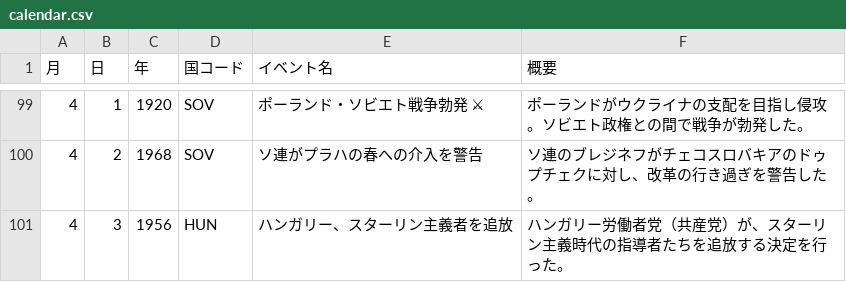
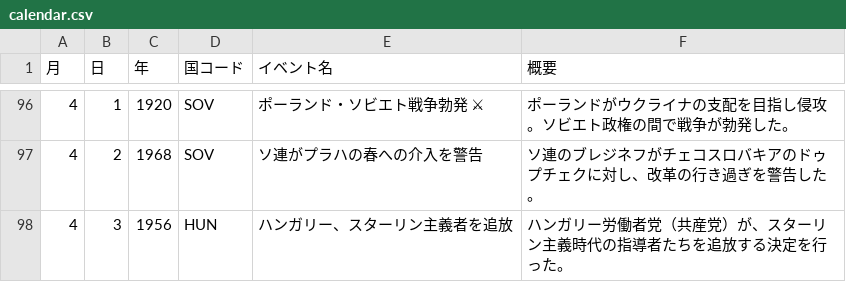
Before and after one commit to atsanov/discordkimbot, a CSV file: calendar.csv, drawn as a sheet; only a part is shown, gaps mark what is left out; addresses are those after the commit; the diff covers the shown part only; the diff names each change by its address in the sheet, - before the commit and + after, or states it on an @@ line.

Commit message:
Update calendar.csv

```diff
--- a/calendar.csv
+++ b/calendar.csv
-F96 (概要): ポーランドがウクライナの支配を目指し侵攻。ソビエト政権との間で戦争が勃発した。
+F96 (概要): ポーランドがウクライナの支配を目指し侵攻。ソビエト政権の間で戦争が勃発した。
```
Also changed, not shown: 3 added rows, 6 removed rows and 25 edited cells elsewhere in this file.
